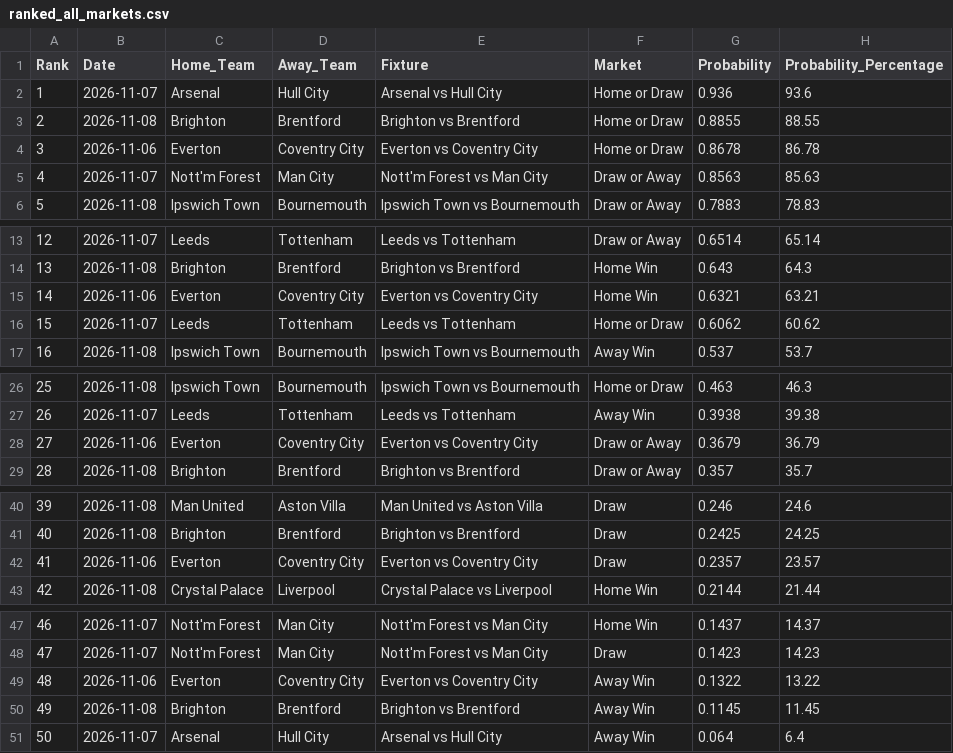
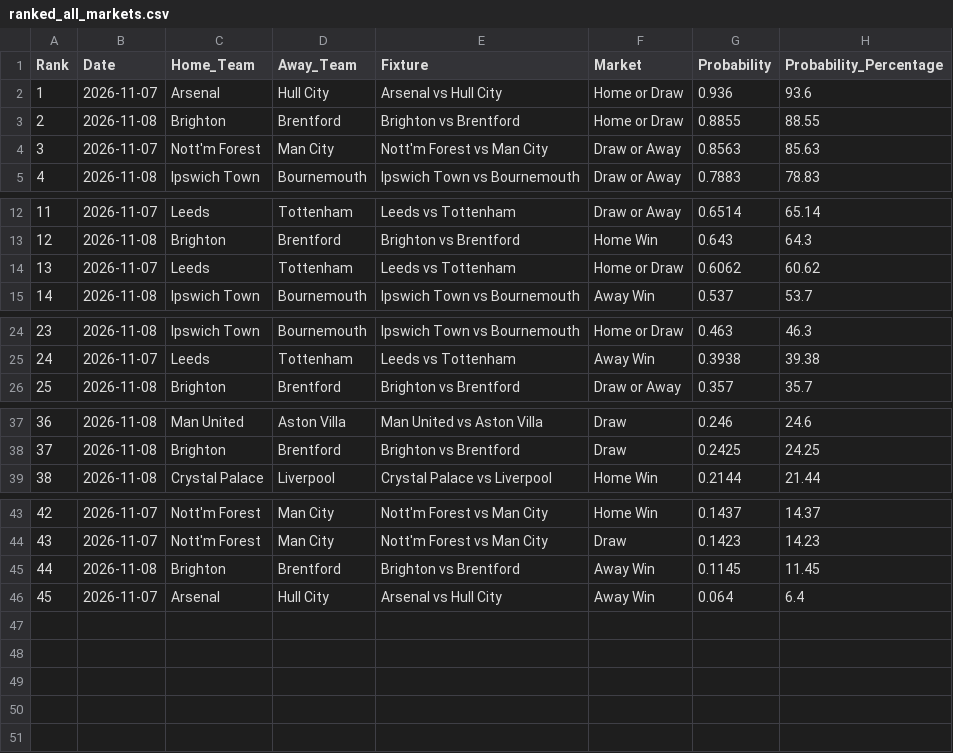
Before and after one commit to IshritChavan/premier-league-predictor, a CSV file: data/ranked_all_markets.csv, drawn as a sheet; only a part is shown, gaps mark what is left out; removed rows and columns are numbered as before the commit, all else as after; the diff names each change by its address in the sheet, - before the commit and + after, or states it on an @@ line.

```diff
--- a/data/ranked_all_markets.csv
+++ b/data/ranked_all_markets.csv
-row 4: 3 | 2026-11-06 | Everton | Coventry City | Everton vs Coventry City | Home or Draw | 0.8678 | 86.78
@@ column A (Rank) renumbered from row 4 down @@
-row 15: 14 | 2026-11-06 | Everton | Coventry City | Everton vs Coventry City | Home Win | 0.6321 | 63.21
-row 28: 27 | 2026-11-06 | Everton | Coventry City | Everton vs Coventry City | Draw or Away | 0.3679 | 36.79
-row 42: 41 | 2026-11-06 | Everton | Coventry City | Everton vs Coventry City | Draw | 0.2357 | 23.57
-row 49: 48 | 2026-11-06 | Everton | Coventry City | Everton vs Coventry City | Away Win | 0.1322 | 13.22
```
Also changed, not shown: data/ranked_outright_predictions.csv, data/upcoming_fixtures.csv, 2 other files.
